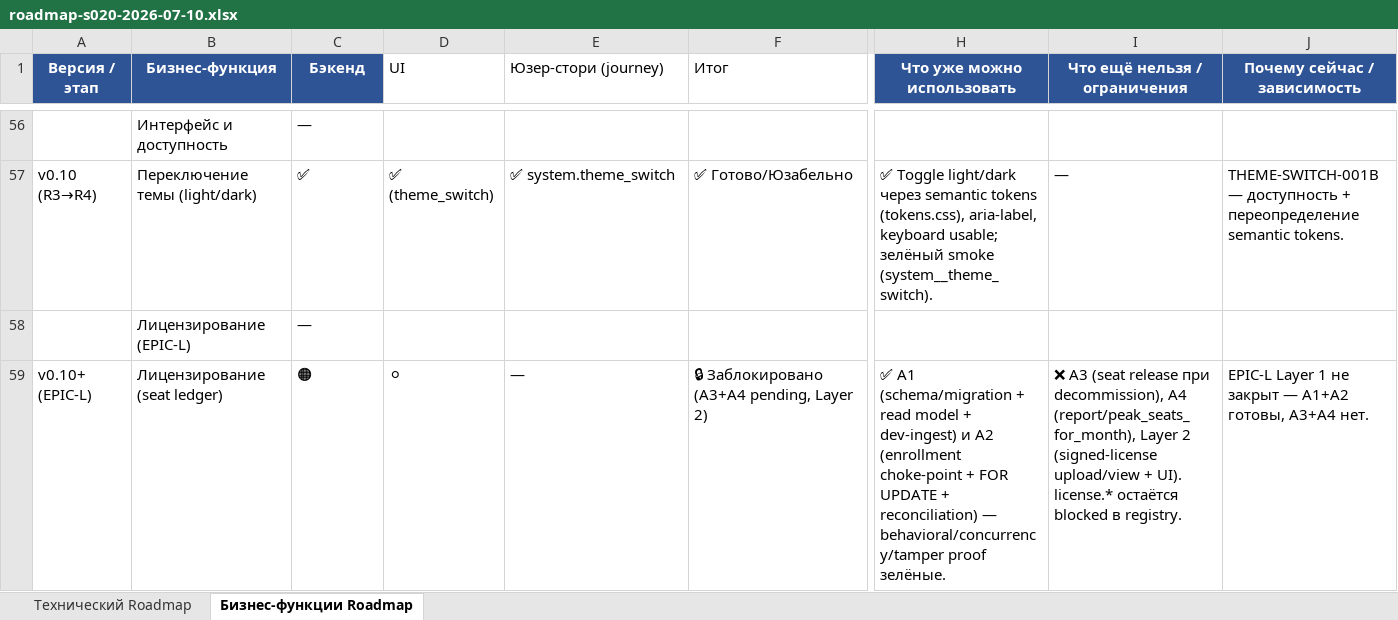
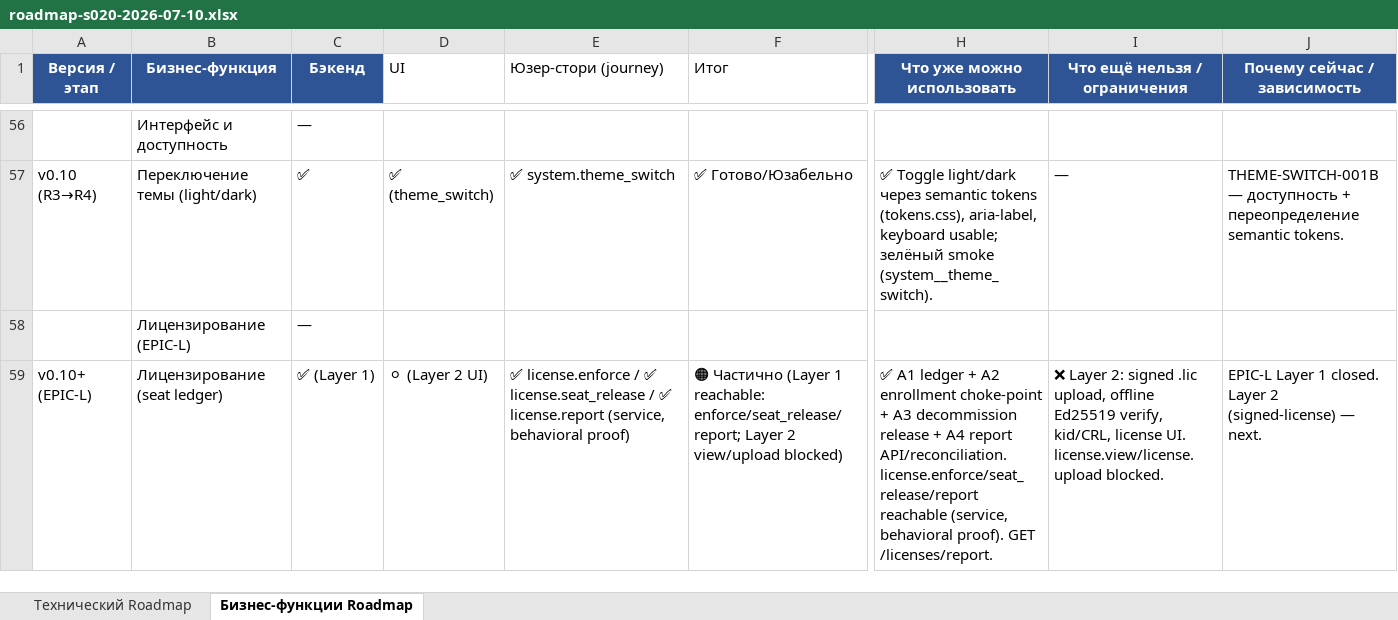
Before and after one commit to santanas-dev/retail-media-platform-enterprise, an Excel workbook: docs/product/roadmap-s020-2026-07-10.xlsx, sheet Бизнес-функции Roadmap, drawn as a sheet; only a part is shown, gaps mark what is left out; values as stored, in another font and other column widths than the file's, no borders; the diff covers the shown part only; the diff names each change by its address in the sheet, - before the commit and + after, or states it on an @@ line.

Commit message:
docs: EPIC-L-SEAT-LEDGER-001A4 closure — Layer 1 closed (registry 58/52/6)

```diff
--- a/docs/product/roadmap-s020-2026-07-10.xlsx (sheet Бизнес-функции Roadmap)
+++ b/docs/product/roadmap-s020-2026-07-10.xlsx (sheet Бизнес-функции Roadmap)
-C59 (Бэкенд): 🟠
+C59 (Бэкенд): ✅ (Layer 1)
-D59 (UI): ⚪
+D59 (UI): ⚪ (Layer 2 UI)
-E59 (Юзер-стори (journey)): —
+E59 (Юзер-стори (journey)): ✅ license.enforce / ✅ license.seat_release / ✅ license.report (service, behavioral proof)
-F59 (Итог): 🔒 Заблокировано (A3+A4 pending, Layer 2)
+F59 (Итог): 🟠 Частично (Layer 1 reachable: enforce/seat_release/report; Layer 2 view/upload blocked)
-H59 (Что уже можно использовать): ✅ A1 (schema/migration + read model + dev-ingest) и A2 (enrollment choke-point + FOR UPDATE + reconciliation) — behavioral/concurrency/tamper proof зелёные.
+H59 (Что уже можно использовать): ✅ A1 ledger + A2 enrollment choke-point + A3 decommission release + A4 report API/reconciliation. license.enforce/seat_release/report reachable (service, behavioral proof). GET /licenses/report.
-I59 (Что ещё нельзя / ограничения): ❌ A3 (seat release при decommission), A4 (report/peak_seats_for_month), Layer 2 (signed-license upload/view + UI). license.* остаётся blocked в registry.
+I59 (Что ещё нельзя / ограничения): ❌ Layer 2: signed .lic upload, offline Ed25519 verify, kid/CRL, license UI. license.view/license.upload blocked.
-J59 (Почему сейчас / зависимость): …Layer 1 не закрыт — A1+A2 готовы, A3+A4 нет.
+J59 (Почему сейчас / зависимость): …Layer 1 closed. Layer 2 (signed-license) — next.
```
Also changed, not shown: 1 edited cell elsewhere in this sheet, 5 other files.
